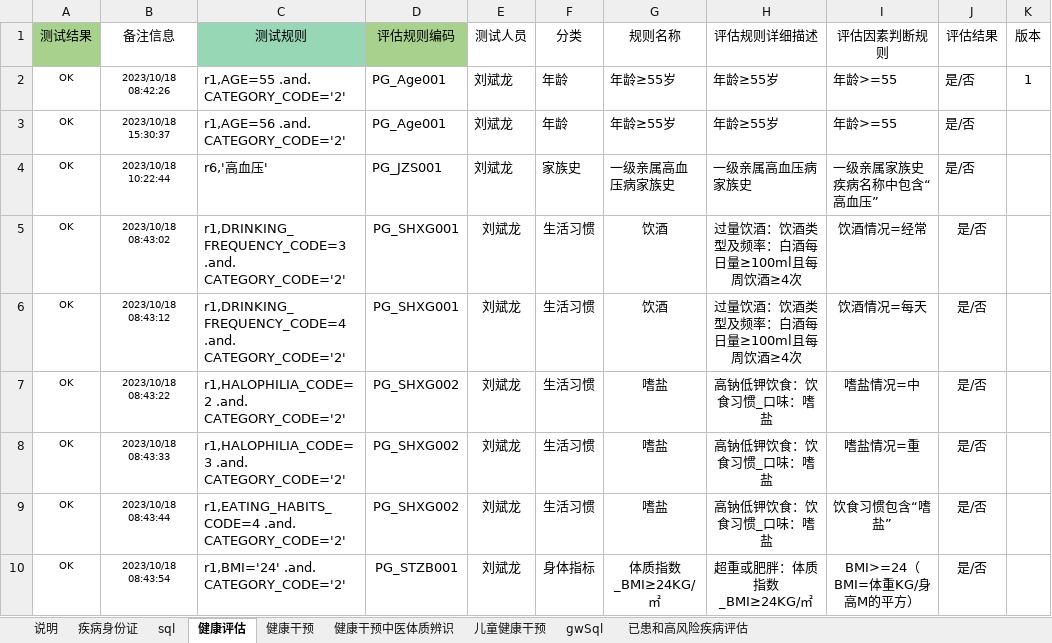
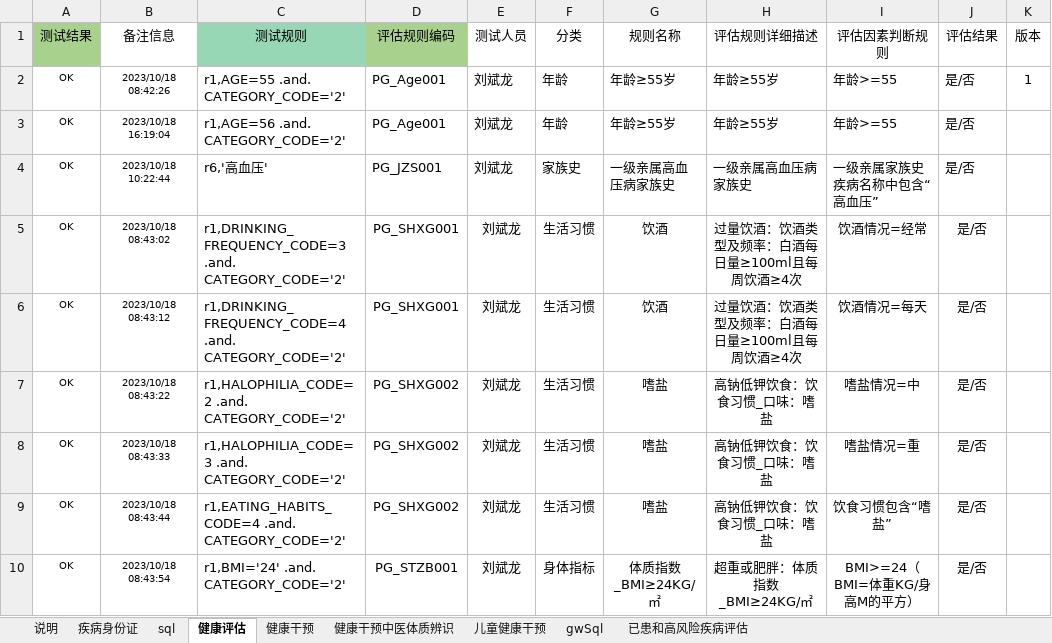
Before and after one commit to skducn/project, an Excel workbook: instance/zyjk/CHC/rule/健康评估规则表自动化1.xlsx, sheet 健康评估, drawn as a sheet; only a part is shown; values as stored, in another font and other column widths than the file's, no borders; the diff names each change by its address in the sheet, - before the commit and + after, or states it on an @@ line.

```diff
--- a/instance/zyjk/CHC/rule/健康评估规则表自动化1.xlsx (sheet 健康评估)
+++ b/instance/zyjk/CHC/rule/健康评估规则表自动化1.xlsx (sheet 健康评估)
-B3 (备注信息): 2023/10/18 15:30:37
+B3 (备注信息): 2023/10/18 16:19:04
```
Also changed, not shown: PO/data/area.xlsx, 4 other files.
